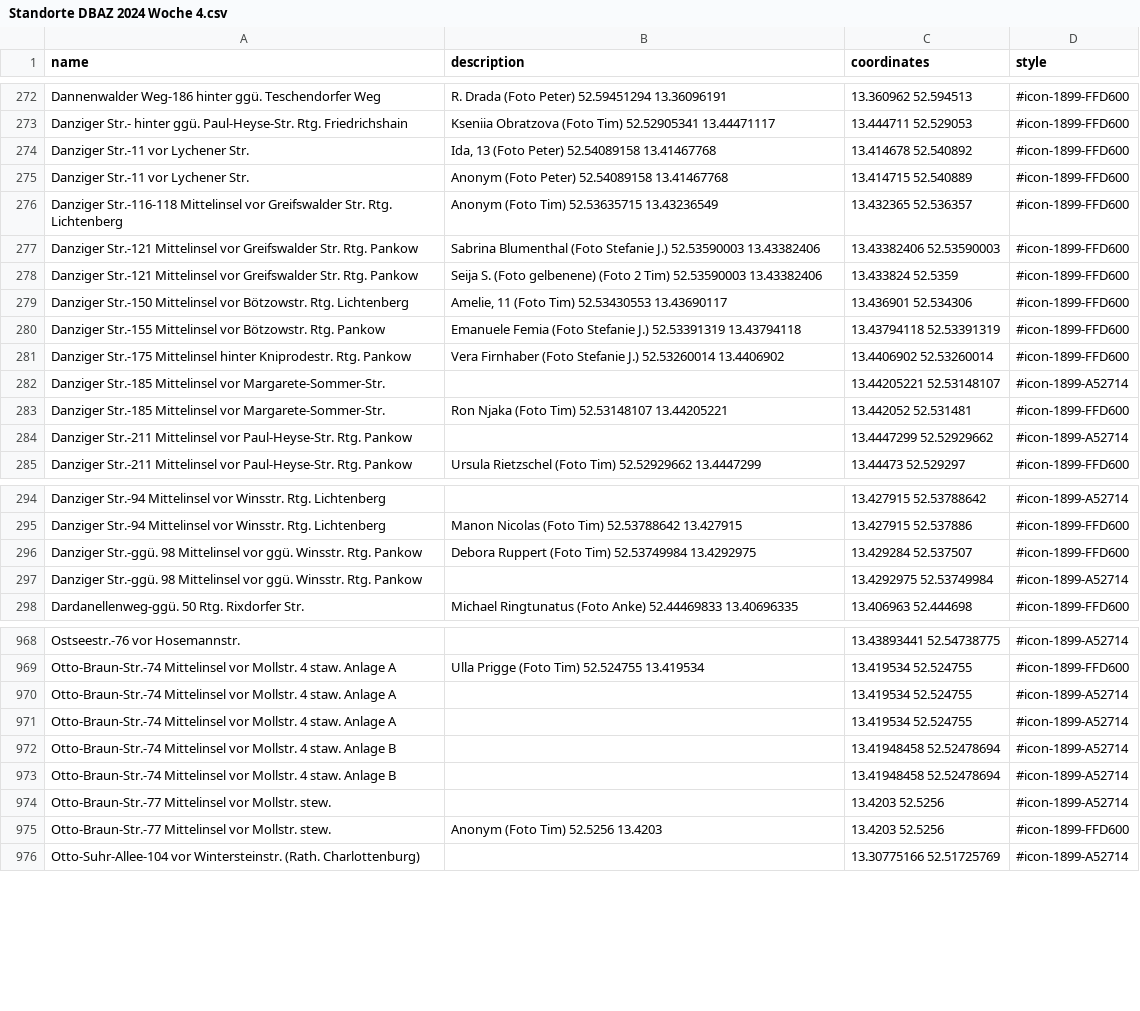
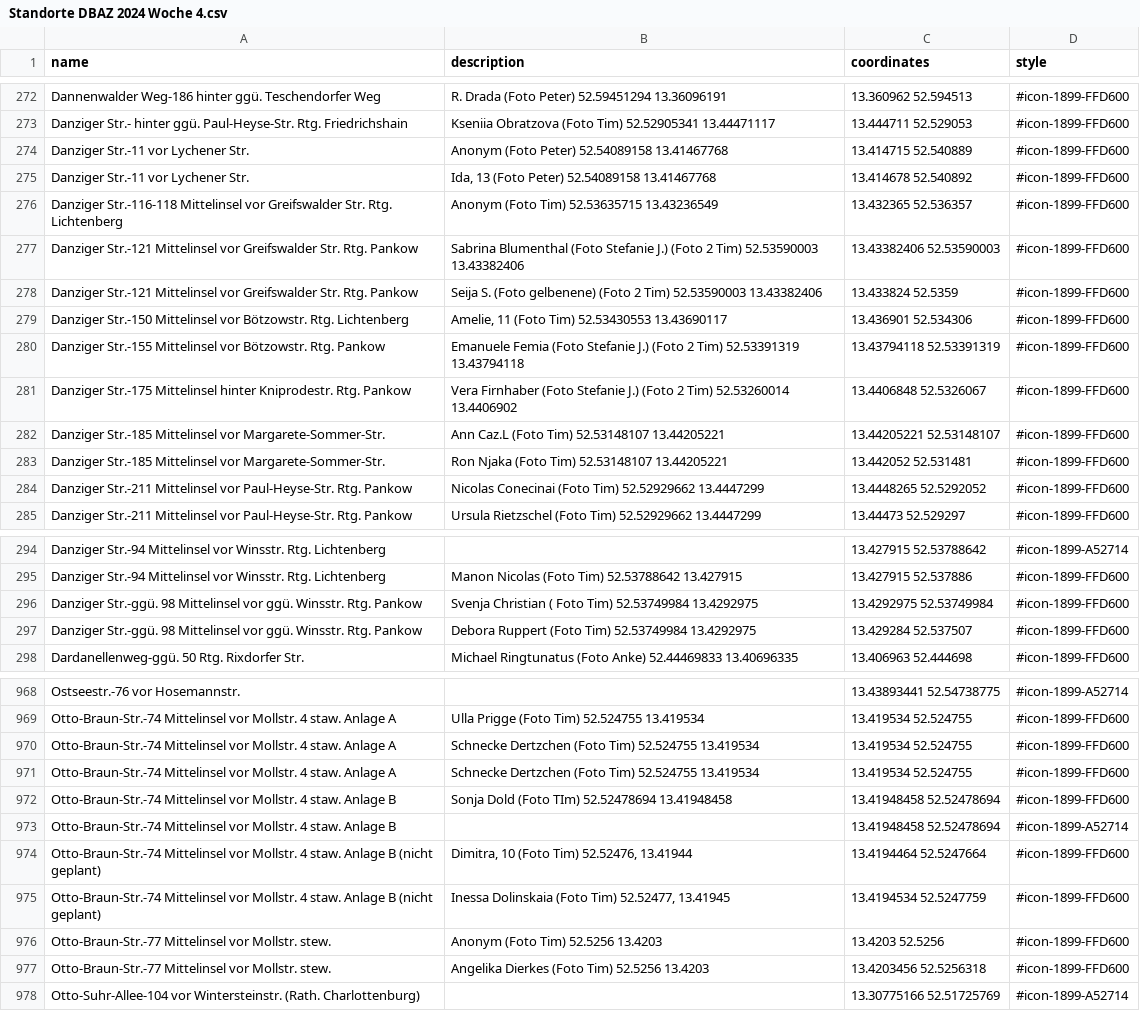
Before and after one commit to nosyrev/dubistamzug, a CSV file: Standorte DBAZ 2024 Woche 4.csv, drawn as a sheet; only a part is shown, gaps mark what is left out; the diff covers the shown part only.

```diff
--- a/Standorte DBAZ 2024 Woche 4.csv
+++ b/Standorte DBAZ 2024 Woche 4.csv
@@ -273,13 +273,13 @@ Dannenwalder Weg-186 hinter ggü. Teschendorfer Weg,R. Drada (Foto Peter) 52.594
 Danziger Str.- hinter ggü. Paul-Heyse-Str. Rtg. Friedrichshain,Kseniia Obratzova (Foto Tim) 52.52905341 13.44471117,13.444711 52.529053,#icon-1899-FFD600
+Danziger Str.-11 vor Lychener Str.,Anonym (Foto Peter) 52.54089158 13.41467768,13.414715 52.540889,#icon-1899-FFD600
 Danziger Str.-11 vor Lychener Str.,"Ida, 13 (Foto Peter) 52.54089158 13.41467768",13.414678 52.540892,#icon-1899-FFD600
-Danziger Str.-11 vor Lychener Str.,Anonym (Foto Peter) 52.54089158 13.41467768,13.414715 52.540889,#icon-1899-FFD600
 Danziger Str.-116-118 Mittelinsel vor Greifswalder Str. Rtg. Lichtenberg,Anonym (Foto Tim) 52.53635715 13.43236549,13.432365 52.536357,#icon-1899-FFD600
-Danziger Str.-121 Mittelinsel vor Greifswalder Str. Rtg. Pankow,Sabrina Blumenthal (Foto Stefanie J.) 52.53590003 13.43382406,13.43382406 52.53590003,#icon-1899-FFD600
+Danziger Str.-121 Mittelinsel vor Greifswalder Str. Rtg. Pankow,Sabrina Blumenthal (Foto Stefanie J.) (Foto 2 Tim) 52.53590003 13.43382406,13.43382406 52.53590003,#icon-1899-FFD600
 Danziger Str.-121 Mittelinsel vor Greifswalder Str. Rtg. Pankow,Seija S. (Foto gelbenene) (Foto 2 Tim) 52.53590003 13.43382406,13.433824 52.5359,#icon-1899-FFD600
 Danziger Str.-150 Mittelinsel vor Bötzowstr. Rtg. Lichtenberg,"Amelie, 11 (Foto Tim) 52.53430553 13.43690117",13.436901 52.534306,#icon-1899-FFD600
-Danziger Str.-155 Mittelinsel vor Bötzowstr. Rtg. Pankow,Emanuele Femia (Foto Stefanie J.) 52.53391319 13.43794118,13.43794118 52.53391319,#icon-1899-FFD600
-Danziger Str.-175 Mittelinsel hinter Kniprodestr. Rtg. Pankow,Vera Firnhaber (Foto Stefanie J.) 52.53260014 13.4406902,13.4406902 52.53260014,#icon-1899-FFD600
-Danziger Str.-185 Mittelinsel vor Margarete-Sommer-Str.,,13.44205221 52.53148107,#icon-1899-A52714
+Danziger Str.-155 Mittelinsel vor Bötzowstr. Rtg. Pankow,Emanuele Femia (Foto Stefanie J.) (Foto 2 Tim) 52.53391319 13.43794118,13.43794118 52.53391319,#icon-1899-FFD600
+Danziger Str.-175 Mittelinsel hinter Kniprodestr. Rtg. Pankow,Vera Firnhaber (Foto Stefanie J.) (Foto 2 Tim) 52.53260014 13.4406902,13.4406848 52.5326067,#icon-1899-FFD600
+Danziger Str.-185 Mittelinsel vor Margarete-Sommer-Str.,Ann Caz.L (Foto Tim) 52.53148107 13.44205221,13.44205221 52.53148107,#icon-1899-FFD600
 Danziger Str.-185 Mittelinsel vor Margarete-Sommer-Str.,Ron Njaka (Foto Tim) 52.53148107 13.44205221,13.442052 52.531481,#icon-1899-FFD600
-Danziger Str.-211 Mittelinsel vor Paul-Heyse-Str. Rtg. Pankow,,13.4447299 52.52929662,#icon-1899-A52714
+Danziger Str.-211 Mittelinsel vor Paul-Heyse-Str. Rtg. Pankow,Nicolas Conecinai (Foto Tim) 52.52929662 13.4447299,13.4448265 52.5292052,#icon-1899-FFD600
 Danziger Str.-211 Mittelinsel vor Paul-Heyse-Str. Rtg. Pankow,Ursula Rietzschel (Foto Tim) 52.52929662 13.4447299,13.44473 52.529297,#icon-1899-FFD600
@@ -295,4 +295,4 @@ Danziger Str.-94 Mittelinsel vor Winsstr. Rtg. Lichtenberg,,13.427915 52.5378864
 Danziger Str.-94 Mittelinsel vor Winsstr. Rtg. Lichtenberg,Manon Nicolas (Foto Tim) 52.53788642 13.427915,13.427915 52.537886,#icon-1899-FFD600
+Danziger Str.-ggü. 98 Mittelinsel vor ggü. Winsstr. Rtg. Pankow,Svenja Christian ( Foto Tim) 52.53749984 13.4292975,13.4292975 52.53749984,#icon-1899-FFD600
 Danziger Str.-ggü. 98 Mittelinsel vor ggü. Winsstr. Rtg. Pankow,Debora Ruppert (Foto Tim) 52.53749984 13.4292975,13.429284 52.537507,#icon-1899-FFD600
-Danziger Str.-ggü. 98 Mittelinsel vor ggü. Winsstr. Rtg. Pankow,,13.4292975 52.53749984,#icon-1899-A52714
 Dardanellenweg-ggü. 50 Rtg. Rixdorfer Str.,Michael Ringtunatus (Foto Anke) 52.44469833 13.40696335,13.406963 52.444698,#icon-1899-FFD600
@@ -969,8 +969,10 @@ Ostseestr.-76 vor Hosemannstr.,,13.43893441 52.54738775,#icon-1899-A52714
 Otto-Braun-Str.-74 Mittelinsel vor Mollstr. 4 staw. Anlage A,Ulla Prigge (Foto Tim) 52.524755 13.419534,13.419534 52.524755,#icon-1899-FFD600
-Otto-Braun-Str.-74 Mittelinsel vor Mollstr. 4 staw. Anlage A,,13.419534 52.524755,#icon-1899-A52714
-Otto-Braun-Str.-74 Mittelinsel vor Mollstr. 4 staw. Anlage A,,13.419534 52.524755,#icon-1899-A52714
+Otto-Braun-Str.-74 Mittelinsel vor Mollstr. 4 staw. Anlage A,Schnecke Dertzchen (Foto Tim) 52.524755 13.419534,13.419534 52.524755,#icon-1899-FFD600
+Otto-Braun-Str.-74 Mittelinsel vor Mollstr. 4 staw. Anlage A,Schnecke Dertzchen (Foto Tim) 52.524755 13.419534,13.419534 52.524755,#icon-1899-FFD600
+Otto-Braun-Str.-74 Mittelinsel vor Mollstr. 4 staw. Anlage B,Sonja Dold (Foto TIm) 52.52478694 13.41948458,13.41948458 52.52478694,#icon-1899-FFD600
 Otto-Braun-Str.-74 Mittelinsel vor Mollstr. 4 staw. Anlage B,,13.41948458 52.52478694,#icon-1899-A52714
-Otto-Braun-Str.-74 Mittelinsel vor Mollstr. 4 staw. Anlage B,,13.41948458 52.52478694,#icon-1899-A52714
-Otto-Braun-Str.-77 Mittelinsel vor Mollstr. stew.,,13.4203 52.5256,#icon-1899-A52714
+Otto-Braun-Str.-74 Mittelinsel vor Mollstr. 4 staw. Anlage B (nicht geplant),"Dimitra, 10 (Foto Tim) 52.52476, 13.41944",13.4194464 52.5247664,#icon-1899-FFD600
+Otto-Braun-Str.-74 Mittelinsel vor Mollstr. 4 staw. Anlage B (nicht geplant),"Inessa Dolinskaia (Foto Tim) 52.52477, 13.41945",13.4194534 52.5247759,#icon-1899-FFD600
 Otto-Braun-Str.-77 Mittelinsel vor Mollstr. stew.,Anonym (Foto Tim) 52.5256 13.4203,13.4203 52.5256,#icon-1899-FFD600
+Otto-Braun-Str.-77 Mittelinsel vor Mollstr. stew.,Angelika Dierkes (Foto Tim) 52.5256 13.4203,13.4203456 52.5256318,#icon-1899-FFD600
 Otto-Suhr-Allee-104 vor Wintersteinstr. (Rath. Charlottenburg),,13.30775166 52.51725769,#icon-1899-A52714
```
Also changed, not shown: 7 added rows, 6 removed rows, 67 moved rows and 20 edited cells elsewhere in this file, 1 other file.
